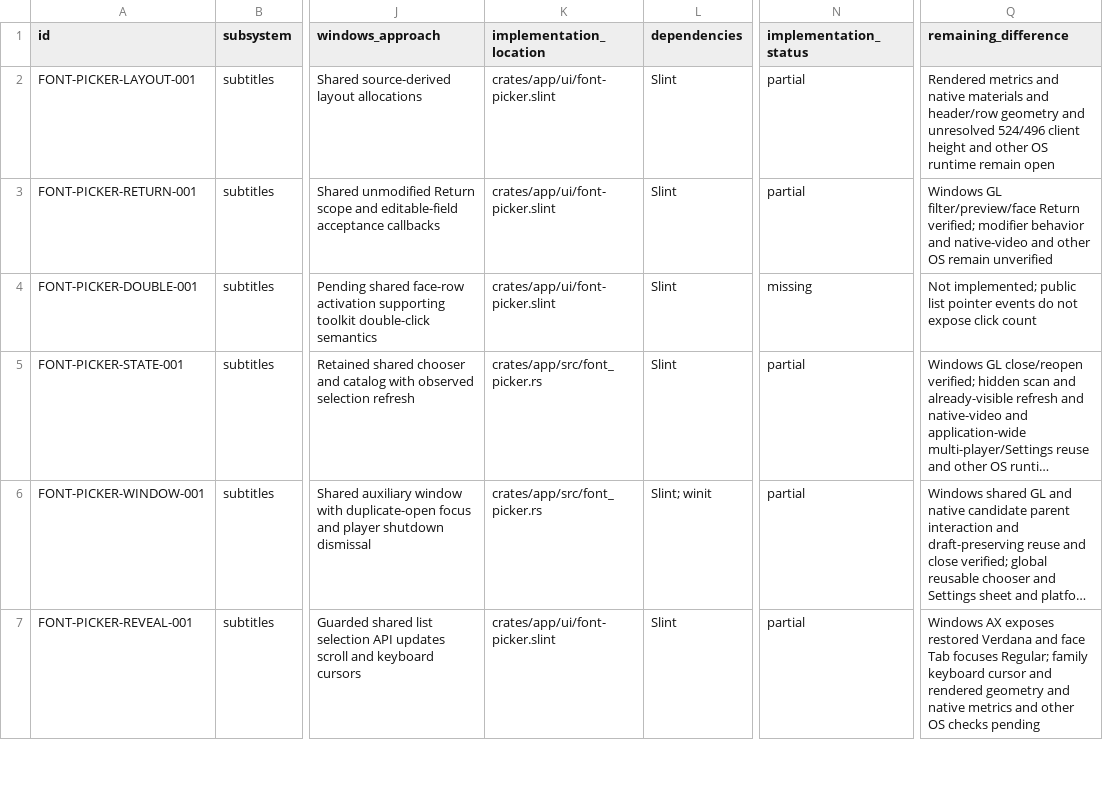
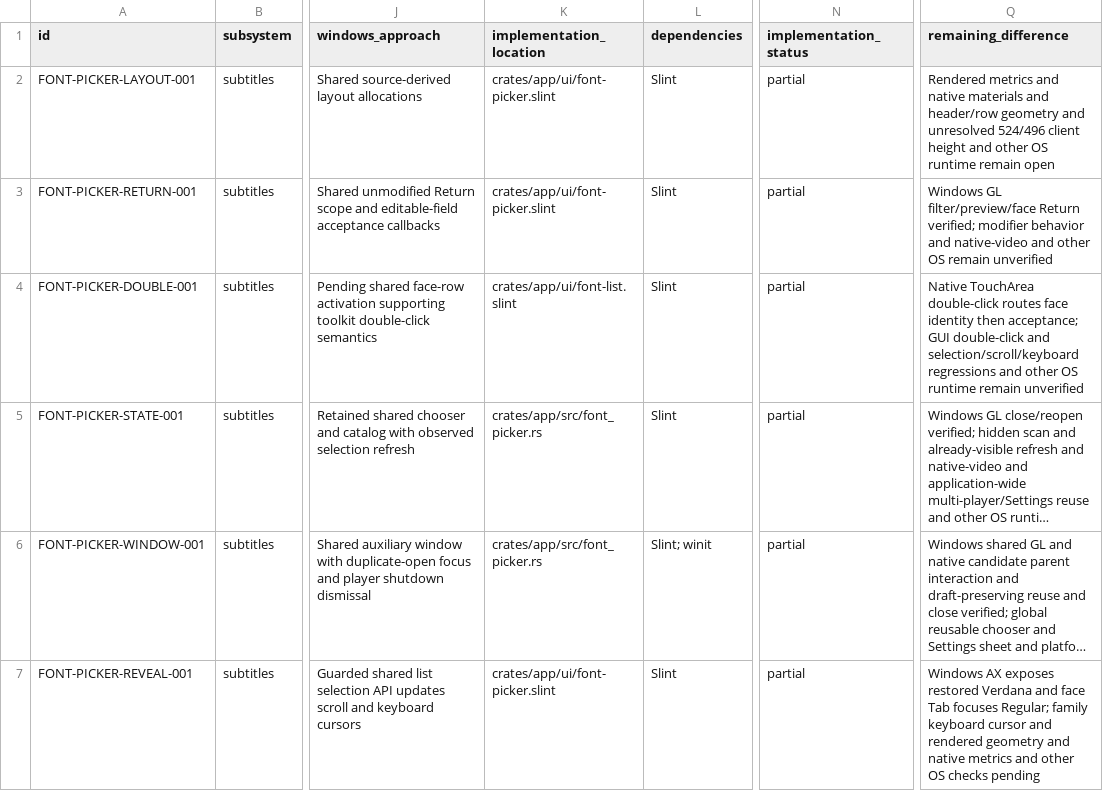
Before and after one commit to deminden/riina, a CSV file: docs/parity.csv, drawn as a sheet; only a part is shown, gaps mark what is left out; long unchanged cells end in …; the diff names each change by its address in the sheet, - before the commit and + after, or states it on an @@ line.

Commit message:
Add original virtualized font rows with native double-click activation

```diff
--- a/docs/parity.csv
+++ b/docs/parity.csv
-K4 (implementation_location): crates/app/ui/font-picker.slint
+K4 (implementation_location): crates/app/ui/font-list.slint
-N4 (implementation_status): missing
+N4 (implementation_status): partial
-Q4 (remaining_difference): Not implemented; public list pointer events do not expose click count
+Q4 (remaining_difference): Native TouchArea double-click routes face identity then acceptance; GUI double-click and selection/scroll/keyboard regressions and other OS runtime remain unverified
```
Also changed, not shown: 4 other files.
